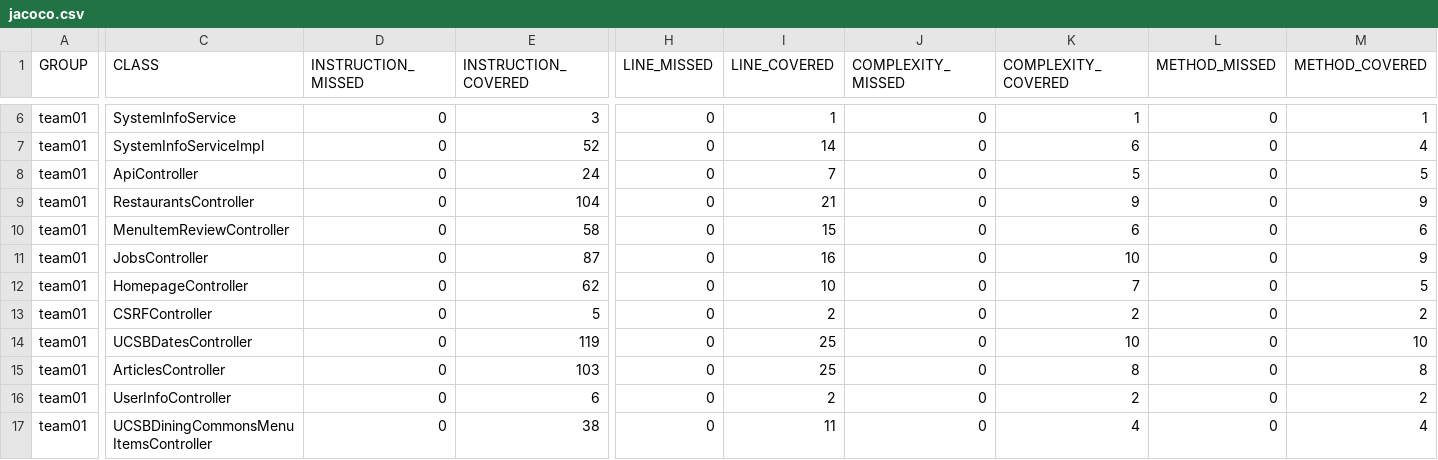
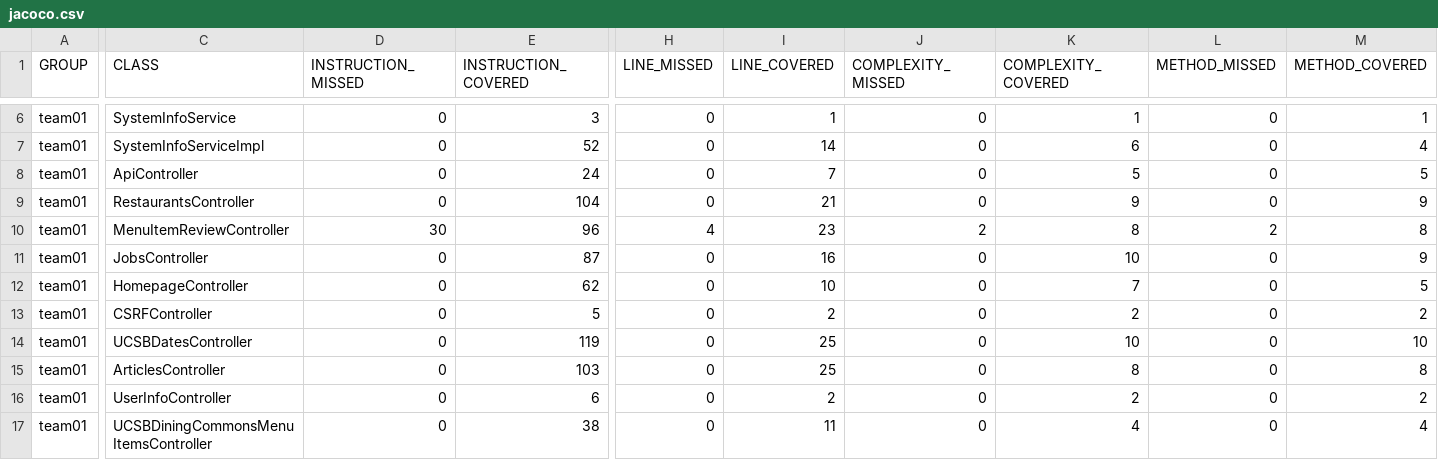
Before and after one commit to ucsb-cs156-s25/team01-s25-03, a CSV file: jacoco/jacoco.csv, drawn as a sheet; only a part is shown, gaps mark what is left out; the diff names each change by its address in the sheet, - before the commit and + after, or states it on an @@ line.

```diff
--- a/jacoco/jacoco.csv
+++ b/jacoco/jacoco.csv
-D10 (INSTRUCTION_MISSED): 0
+D10 (INSTRUCTION_MISSED): 30
-E10 (INSTRUCTION_COVERED): 58
+E10 (INSTRUCTION_COVERED): 96
-H10 (LINE_MISSED): 0
+H10 (LINE_MISSED): 4
-I10 (LINE_COVERED): 15
+I10 (LINE_COVERED): 23
-J10 (COMPLEXITY_MISSED): 0
+J10 (COMPLEXITY_MISSED): 2
-K10 (COMPLEXITY_COVERED): 6
+K10 (COMPLEXITY_COVERED): 8
-L10 (METHOD_MISSED): 0
+L10 (METHOD_MISSED): 2
-M10 (METHOD_COVERED): 6
+M10 (METHOD_COVERED): 8
```
Also changed, not shown: 7 other files.
